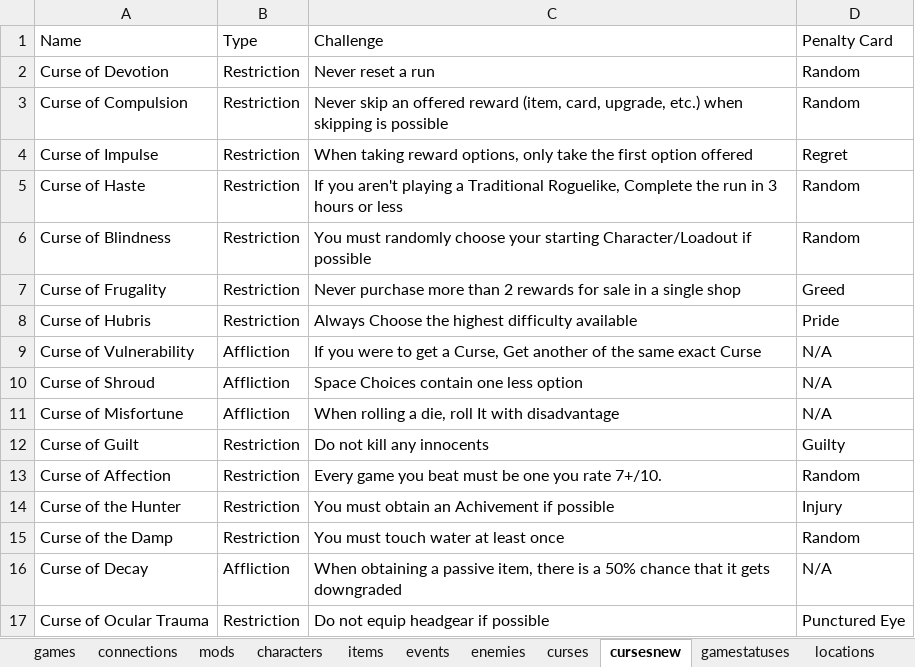
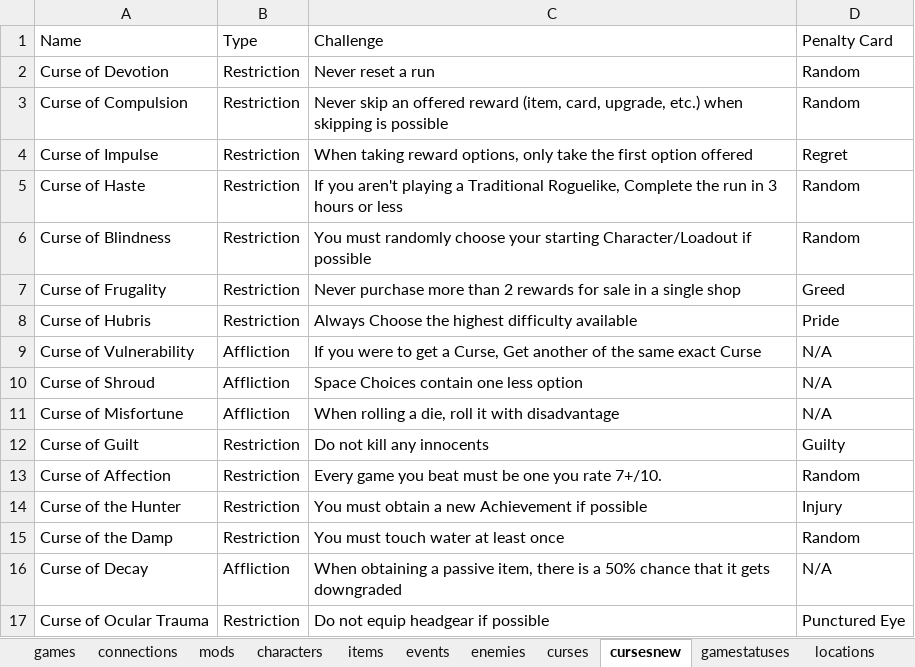
Before and after one commit to batsling/Roguelike-like, an Excel workbook: tools/Roguelikes.xlsx, sheet cursesnew, drawn as a sheet; values as stored, in another font and other column widths than the file's, no borders; table styles not drawn; the diff names each change by its address in the sheet, - before the commit and + after, or states it on an @@ line.

```diff
--- a/tools/Roguelikes.xlsx (sheet cursesnew)
+++ b/tools/Roguelikes.xlsx (sheet cursesnew)
-C11: When rolling a die, roll It with disadvantage
+C11: When rolling a die, roll it with disadvantage
-C14: You must obtain an Achivement if possible
+C14: You must obtain a new Achievement if possible
```
Also changed, not shown: sheet cards, sheet cardsnew, sheet addonsnew.
